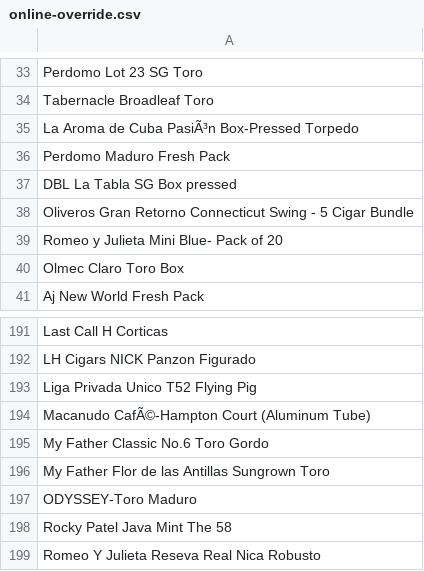
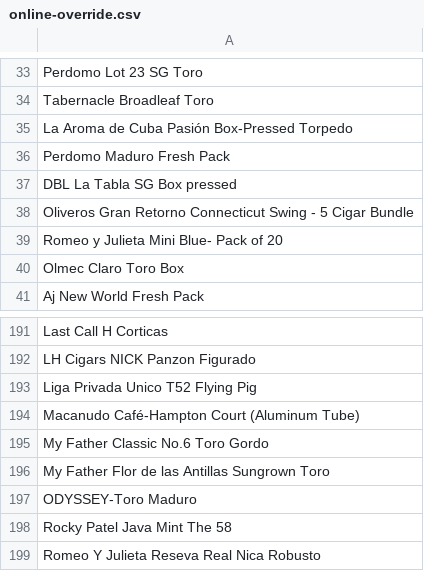
Before and after one commit to thecigarvaultnj/cigar-vault-website, a CSV file: online-override.csv, drawn as a sheet; only a part is shown, gaps mark what is left out.

```diff
--- a/online-override.csv
+++ b/online-override.csv
@@ -34,3 +34,3 @@ Perdomo Lot 23 SG Toro
 Tabernacle Broadleaf Toro
-La Aroma de Cuba PasiÃ³n Box-Pressed Torpedo
+La Aroma de Cuba Pasión Box-Pressed Torpedo
 Perdomo Maduro Fresh Pack
@@ -193,3 +193,3 @@ LH Cigars NICK Panzon Figurado
 Liga Privada Unico T52 Flying Pig
-Macanudo CafÃ©-Hampton Court  (Aluminum Tube)
+Macanudo Café-Hampton Court  (Aluminum Tube)
 My Father Classic No.6 Toro Gordo
```
Also changed, not shown: online-exclude.csv, 1 other file.
